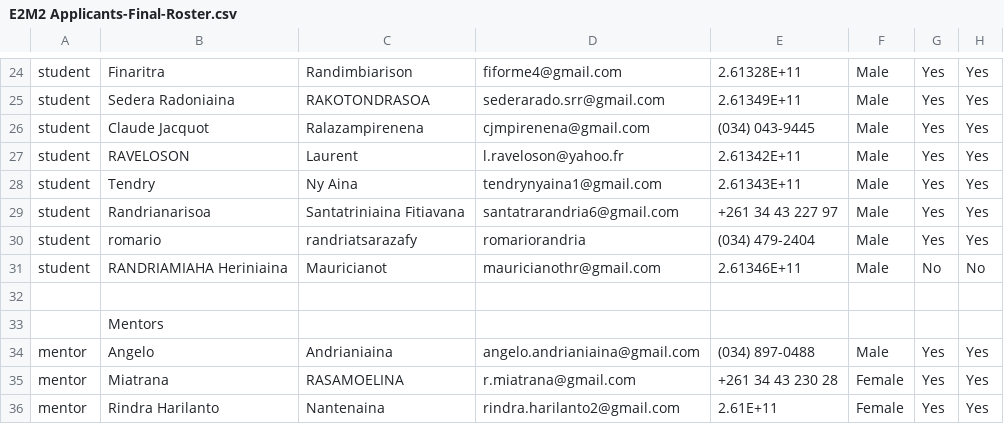
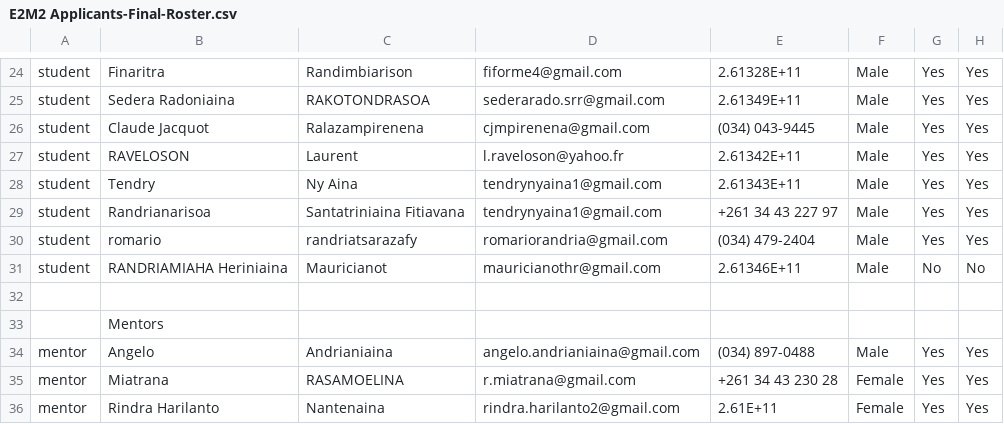
Before and after one commit to brooklabteam/E2M2, a CSV file: E2M2-2020/Application-Review/E2M2 Applicants-Final-Roster.csv, drawn as a sheet; only a part is shown, gaps mark what is left out; the diff names each change by its address in the sheet, - before the commit and + after, or states it on an @@ line.

```diff
--- a/E2M2-2020/Application-Review/E2M2 Applicants-Final-Roster.csv
+++ b/E2M2-2020/Application-Review/E2M2 Applicants-Final-Roster.csv
-D29: santatrarandria6@gmail.com
+D29: tendrynyaina1@gmail.com
-D30: romariorandria
+D30: romariorandria@gmail.com
```
Also changed, not shown: 8 other files.
